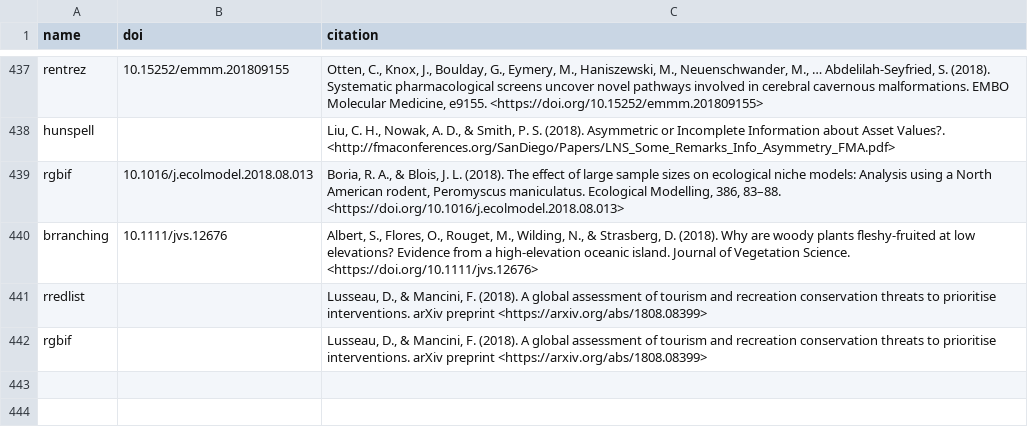
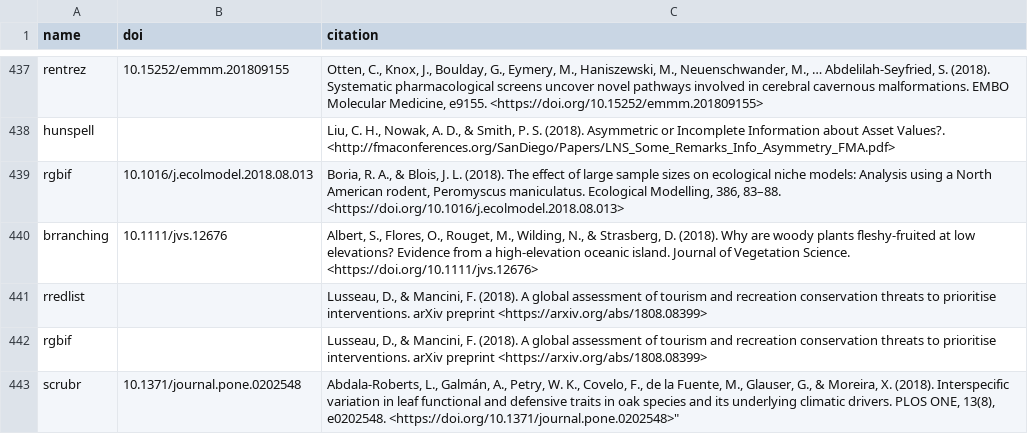
Before and after one commit to ropensci/roapi, a CSV file: data/citations.csv, drawn as a sheet; only a part is shown, gaps mark what is left out.

Commit message:
scrubr citation

```diff
--- a/data/citations.csv
+++ b/data/citations.csv
@@ -442 +442,2 @@ rredlist;;"Lusseau, D., & Mancini, F. (2018). A global assessment of tourism and
 rgbif;;"Lusseau, D., & Mancini, F. (2018). A global assessment of tourism and recreation conservation threats to prioritise interventions. arXiv preprint <https://arxiv.org/abs/1808.08399>"
+scrubr;"10.1371/journal.pone.0202548";Abdala-Roberts, L., Galmán, A., Petry, W. K., Covelo, F., de la Fuente, M., Glauser, G., & Moreira, X. (2018). Interspecific variation in leaf functional and defensive traits in oak species and its underlying climatic drivers. PLOS ONE, 13(8), e0202548. <https://doi.org/10.1371/journal.pone.0202548>"
```
